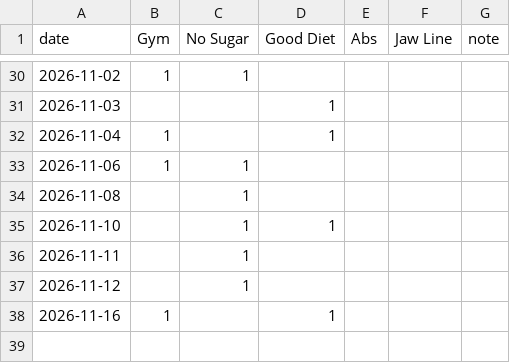
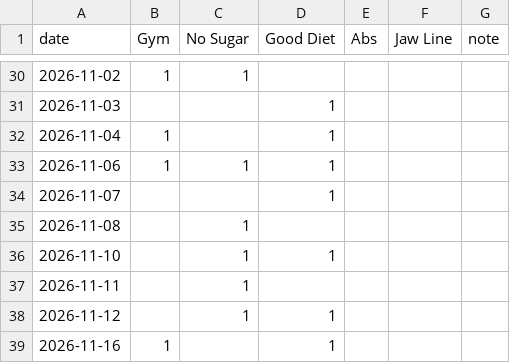
Before and after one commit to mayankdate/habit-tracker, a CSV file: docs/checkins.csv, drawn as a sheet; only a part is shown, gaps mark what is left out.

Commit message:
Check-in 2026-11-06 to 2026-11-14

```diff
--- a/docs/checkins.csv
+++ b/docs/checkins.csv
@@ -32,3 +32,4 @@ date,Gym,No Sugar,Good Diet,Abs,Jaw Line,note
 2026-11-04,1,,1,,,
-2026-11-06,1,1,,,,
+2026-11-06,1,1,1,,,
+2026-11-07,,,1,,,
 2026-11-08,,1,,,,
@@ -36,3 +37,3 @@ date,Gym,No Sugar,Good Diet,Abs,Jaw Line,note
 2026-11-11,,1,,,,
-2026-11-12,,1,,,,
+2026-11-12,,1,1,,,
 2026-11-16,1,,1,,,
```
